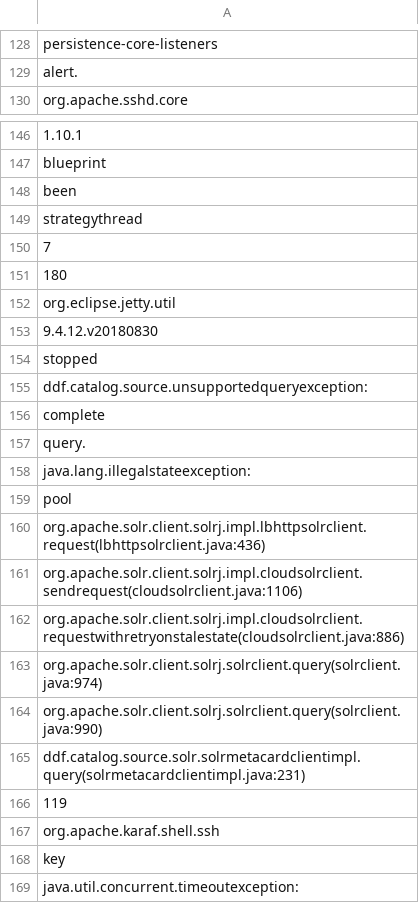
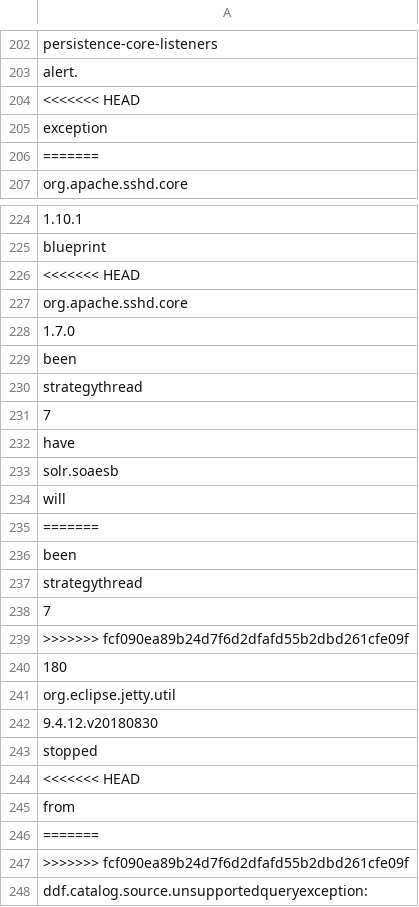
Before and after one commit to sdwalker62/MachineLearningLab, a TSV file: results/metadata.tsv, drawn as a sheet; only a part is shown, gaps mark what is left out; the shorter side is filled out with more unchanged rows; the diff covers the shown part only; the diff names each change by its address in the sheet, - before the commit and + after, or states it on an @@ line.

```diff
--- a/results/metadata.tsv
+++ b/results/metadata.tsv
+row 204: <<<<<<< HEAD
+row 205: exception
+row 206: =======
+row 226: <<<<<<< HEAD
+row 227: org.apache.sshd.core
+row 228: 1.7.0
+row 232: have
+row 233: solr.soaesb
+row 234: will
+row 235: =======
+row 236: been
+row 237: strategythread
+row 238: 7
+row 239: >>>>>>> fcf090ea89b24d7f6d2dfafd55b2dbd261cfe09f
+row 244: <<<<<<< HEAD
+row 245: from
+row 246: =======
+row 247: >>>>>>> fcf090ea89b24d7f6d2dfafd55b2dbd261cfe09f
```
Also changed, not shown: 175 added rows elsewhere in this file, results/vectors.tsv, 9 other files.
